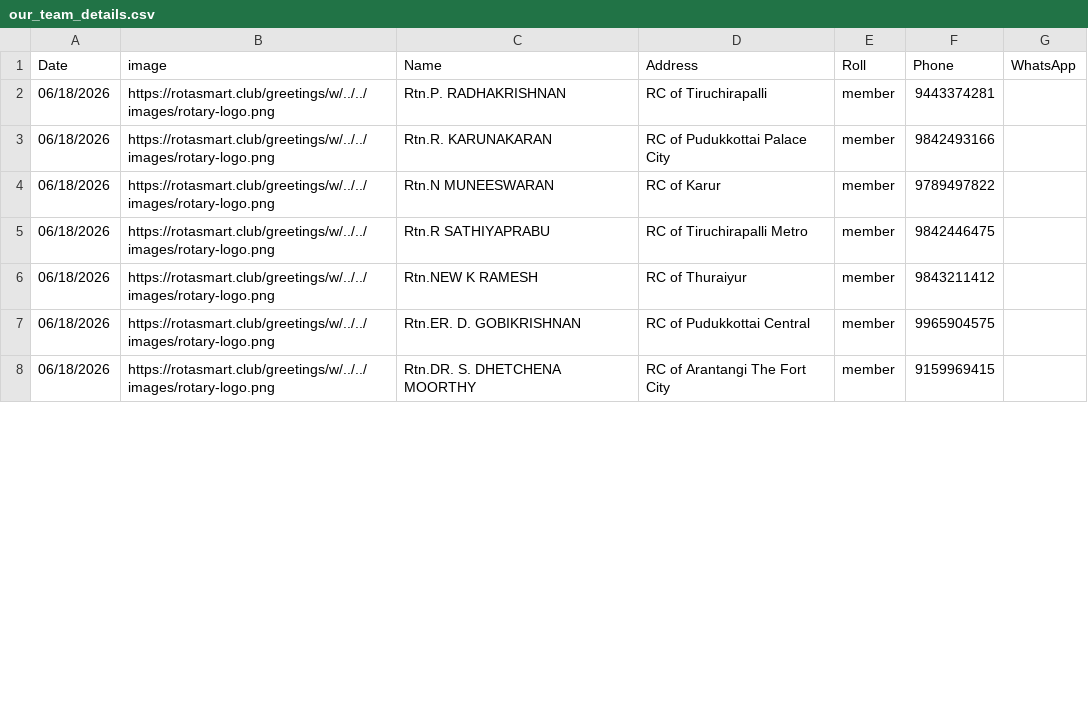
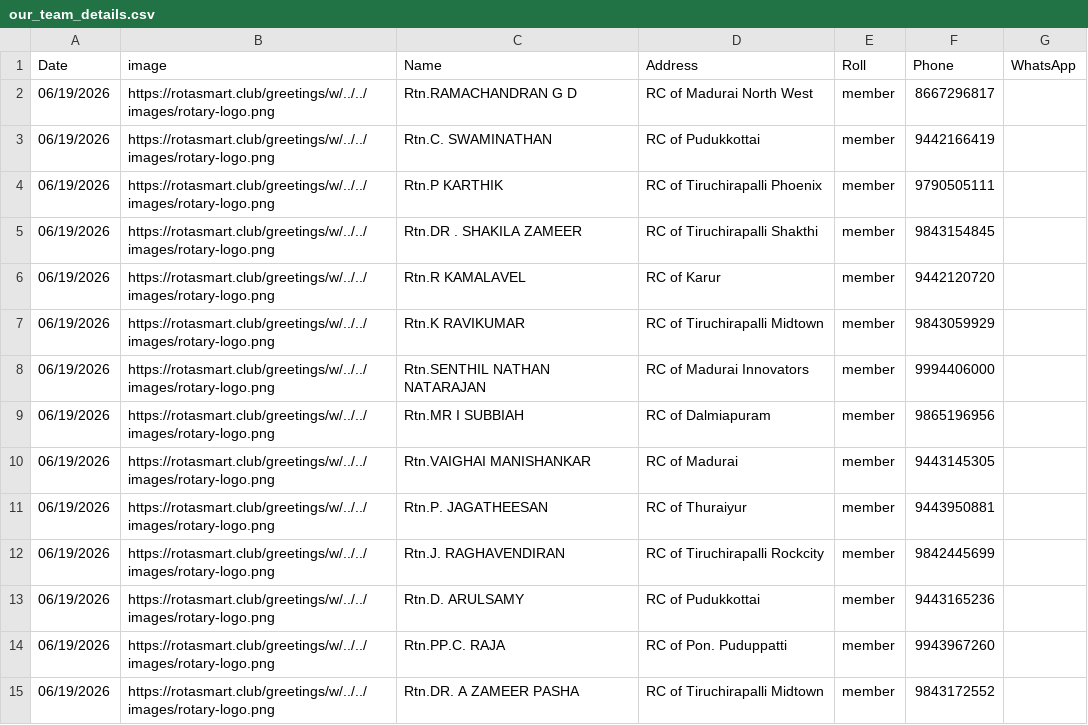
Before and after one commit to amuthap/wedding_automation, a CSV file: our_team_details.csv, drawn as a sheet; only a part is shown; the diff covers the shown part only.

```diff
--- a/our_team_details.csv
+++ b/our_team_details.csv
@@ -1,8 +1,15 @@
 Date,image,Name,Address,Roll,Phone,WhatsApp
-06/18/2026,https://rotasmart.club/greetings/w/../../images/rotary-logo.png,Rtn.P. RADHAKRISHNAN,RC of Tiruchirapalli,member,9443374281,
-06/18/2026,https://rotasmart.club/greetings/w/../../images/rotary-logo.png,Rtn.R. KARUNAKARAN,RC of Pudukkottai Palace City,member,9842493166,
-06/18/2026,https://rotasmart.club/greetings/w/../../images/rotary-logo.png,Rtn.N MUNEESWARAN,RC of Karur,member,9789497822,
-06/18/2026,https://rotasmart.club/greetings/w/../../images/rotary-logo.png,Rtn.R SATHIYAPRABU,RC of Tiruchirapalli Metro,member,9842446475,
-06/18/2026,https://rotasmart.club/greetings/w/../../images/rotary-logo.png,Rtn.NEW K RAMESH,RC of Thuraiyur,member,9843211412,
-06/18/2026,https://rotasmart.club/greetings/w/../../images/rotary-logo.png,Rtn.ER. D. GOBIKRISHNAN,RC of Pudukkottai Central,member,9965904575,
-06/18/2026,https://rotasmart.club/greetings/w/../../images/rotary-logo.png,Rtn.DR. S. DHETCHENA MOORTHY,RC of Arantangi The Fort City,member,9159969415,
+06/19/2026,https://rotasmart.club/greetings/w/../../images/rotary-logo.png,Rtn.RAMACHANDRAN G D,RC of Madurai North West,member,8667296817,
+06/19/2026,https://rotasmart.club/greetings/w/../../images/rotary-logo.png,Rtn.C. SWAMINATHAN,RC of Pudukkottai,member,9442166419,
+06/19/2026,https://rotasmart.club/greetings/w/../../images/rotary-logo.png,Rtn.P KARTHIK,RC of Tiruchirapalli Phoenix,member,9790505111,
+06/19/2026,https://rotasmart.club/greetings/w/../../images/rotary-logo.png,Rtn.DR .  SHAKILA ZAMEER,RC of Tiruchirapalli Shakthi,member,9843154845,
+06/19/2026,https://rotasmart.club/greetings/w/../../images/rotary-logo.png,Rtn.R KAMALAVEL,RC of Karur,member,9442120720,
+06/19/2026,https://rotasmart.club/greetings/w/../../images/rotary-logo.png,Rtn.K RAVIKUMAR,RC of Tiruchirapalli Midtown,member,9843059929,
+06/19/2026,https://rotasmart.club/greetings/w/../../images/rotary-logo.png,Rtn.SENTHIL NATHAN NATARAJAN,RC of Madurai Innovators,member,9994406000,
+06/19/2026,https://rotasmart.club/greetings/w/../../images/rotary-logo.png,Rtn.MR I SUBBIAH,RC of Dalmiapuram,member,9865196956,
+06/19/2026,https://rotasmart.club/greetings/w/../../images/rotary-logo.png,Rtn.VAIGHAI MANISHANKAR,RC of Madurai,member,9443145305,
+06/19/2026,https://rotasmart.club/greetings/w/../../images/rotary-logo.png,Rtn.P. JAGATHEESAN,RC of Thuraiyur,member,9443950881,
+06/19/2026,https://rotasmart.club/greetings/w/../../images/rotary-logo.png,Rtn.J. RAGHAVENDIRAN,RC of Tiruchirapalli Rockcity,member,9842445699,
+06/19/2026,https://rotasmart.club/greetings/w/../../images/rotary-logo.png,Rtn.D. ARULSAMY,RC of Pudukkottai,member,9443165236,
+06/19/2026,https://rotasmart.club/greetings/w/../../images/rotary-logo.png,Rtn.PP.C. RAJA,RC of Pon. Puduppatti,member,9943967260,
+06/19/2026,https://rotasmart.club/greetings/w/../../images/rotary-logo.png,Rtn.DR. A ZAMEER PASHA,RC of Tiruchirapalli Midtown,member,9843172552,
```
Also changed, not shown: 4 added rows, 1 removed row and 18 edited cells elsewhere in this file, 36 other files.
